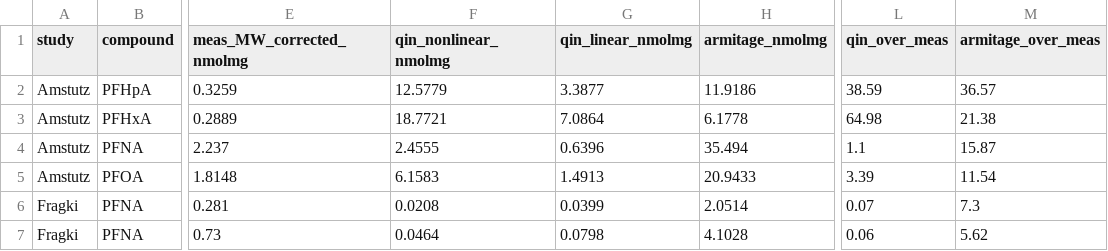
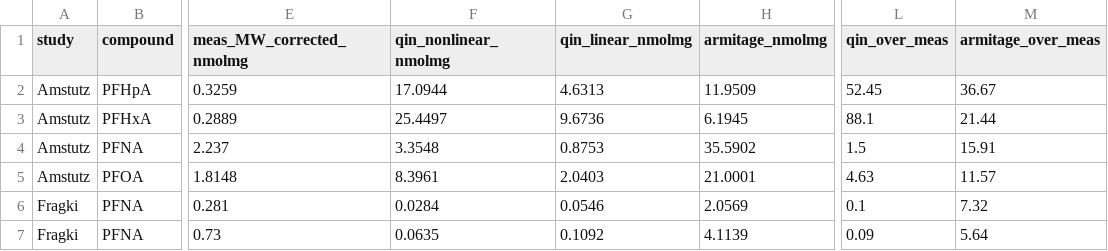
Before and after one commit to sdey17/pfas_tk, a CSV file: tk_review/db/mbm_sheet_reconciliation.csv, drawn as a sheet; only a part is shown, gaps mark what is left out; the diff covers the shown part only; the diff names each change by its address in the sheet, - before the commit and + after, or states it on an @@ line.

```diff
--- a/tk_review/db/mbm_sheet_reconciliation.csv
+++ b/tk_review/db/mbm_sheet_reconciliation.csv
-F2 (qin_nonlinear_nmolmg): 12.5779
+F2 (qin_nonlinear_nmolmg): 17.0944
-G2 (qin_linear_nmolmg): 3.3877
+G2 (qin_linear_nmolmg): 4.6313
-H2 (armitage_nmolmg): 11.9186
+H2 (armitage_nmolmg): 11.9509
-L2 (qin_over_meas): 38.59
+L2 (qin_over_meas): 52.45
-M2 (armitage_over_meas): 36.57
+M2 (armitage_over_meas): 36.67
-F3 (qin_nonlinear_nmolmg): 18.7721
+F3 (qin_nonlinear_nmolmg): 25.4497
-G3 (qin_linear_nmolmg): 7.0864
+G3 (qin_linear_nmolmg): 9.6736
-H3 (armitage_nmolmg): 6.1778
+H3 (armitage_nmolmg): 6.1945
-L3 (qin_over_meas): 64.98
+L3 (qin_over_meas): 88.1
-M3 (armitage_over_meas): 21.38
+M3 (armitage_over_meas): 21.44
-F4 (qin_nonlinear_nmolmg): 2.4555
+F4 (qin_nonlinear_nmolmg): 3.3548
-G4 (qin_linear_nmolmg): 0.6396
+G4 (qin_linear_nmolmg): 0.8753
-H4 (armitage_nmolmg): 35.494
+H4 (armitage_nmolmg): 35.5902
-L4 (qin_over_meas): 1.1
+L4 (qin_over_meas): 1.5
-M4 (armitage_over_meas): 15.87
+M4 (armitage_over_meas): 15.91
-F5 (qin_nonlinear_nmolmg): 6.1583
+F5 (qin_nonlinear_nmolmg): 8.3961
-G5 (qin_linear_nmolmg): 1.4913
+G5 (qin_linear_nmolmg): 2.0403
-H5 (armitage_nmolmg): 20.9433
+H5 (armitage_nmolmg): 21.0001
-L5 (qin_over_meas): 3.39
+L5 (qin_over_meas): 4.63
-M5 (armitage_over_meas): 11.54
+M5 (armitage_over_meas): 11.57
-F6 (qin_nonlinear_nmolmg): 0.0208
+F6 (qin_nonlinear_nmolmg): 0.0284
-G6 (qin_linear_nmolmg): 0.0399
+G6 (qin_linear_nmolmg): 0.0546
-H6 (armitage_nmolmg): 2.0514
+H6 (armitage_nmolmg): 2.0569
-L6 (qin_over_meas): 0.07
+L6 (qin_over_meas): 0.1
-M6 (armitage_over_meas): 7.3
+M6 (armitage_over_meas): 7.32
-F7 (qin_nonlinear_nmolmg): 0.0464
+F7 (qin_nonlinear_nmolmg): 0.0635
-G7 (qin_linear_nmolmg): 0.0798
+G7 (qin_linear_nmolmg): 0.1092
-H7 (armitage_nmolmg): 4.1028
+H7 (armitage_nmolmg): 4.1139
-L7 (qin_over_meas): 0.06
+L7 (qin_over_meas): 0.09
-M7 (armitage_over_meas): 5.62
+M7 (armitage_over_meas): 5.64
```
Also changed, not shown: 111 edited cells elsewhere in this file, tk_review/db/mbm_qin_vs_armitage.csv, 3 other files.
